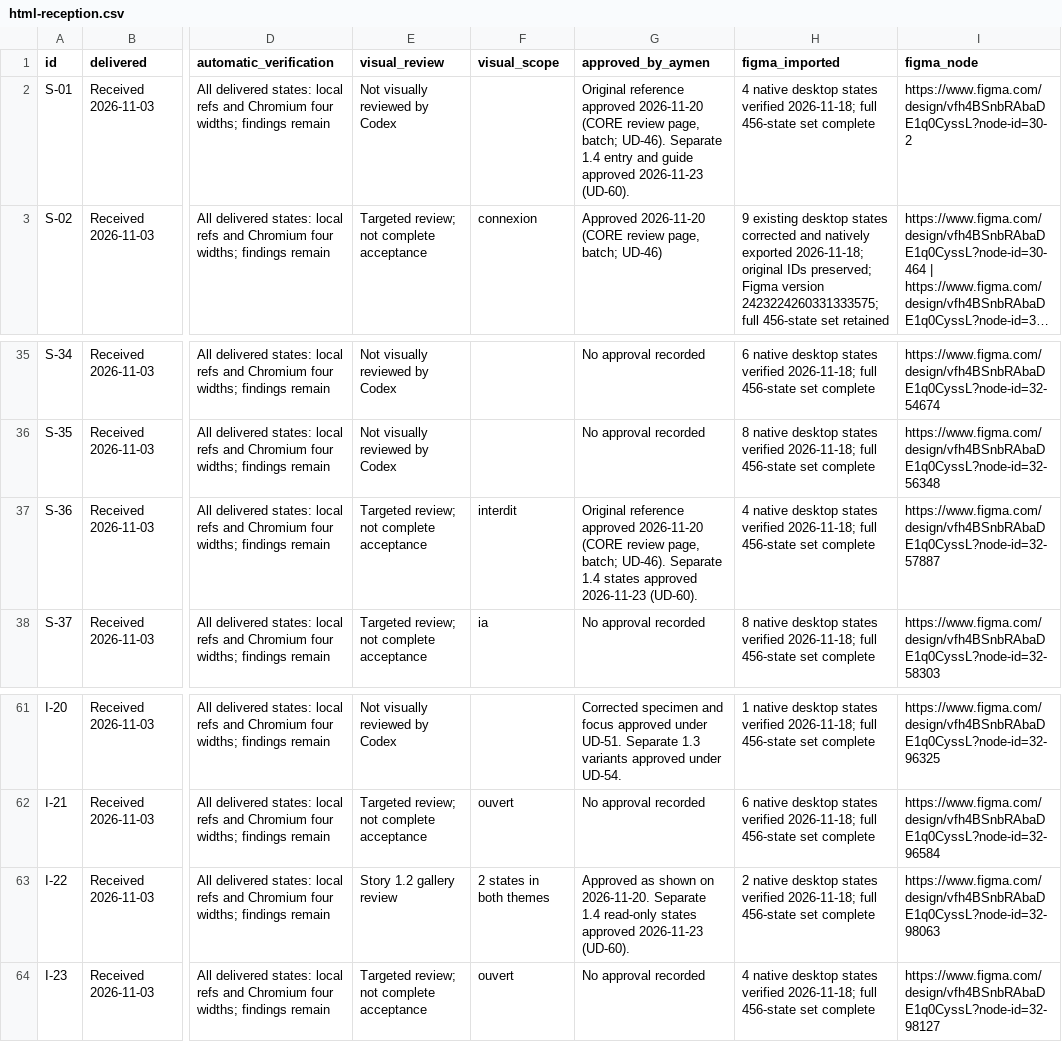
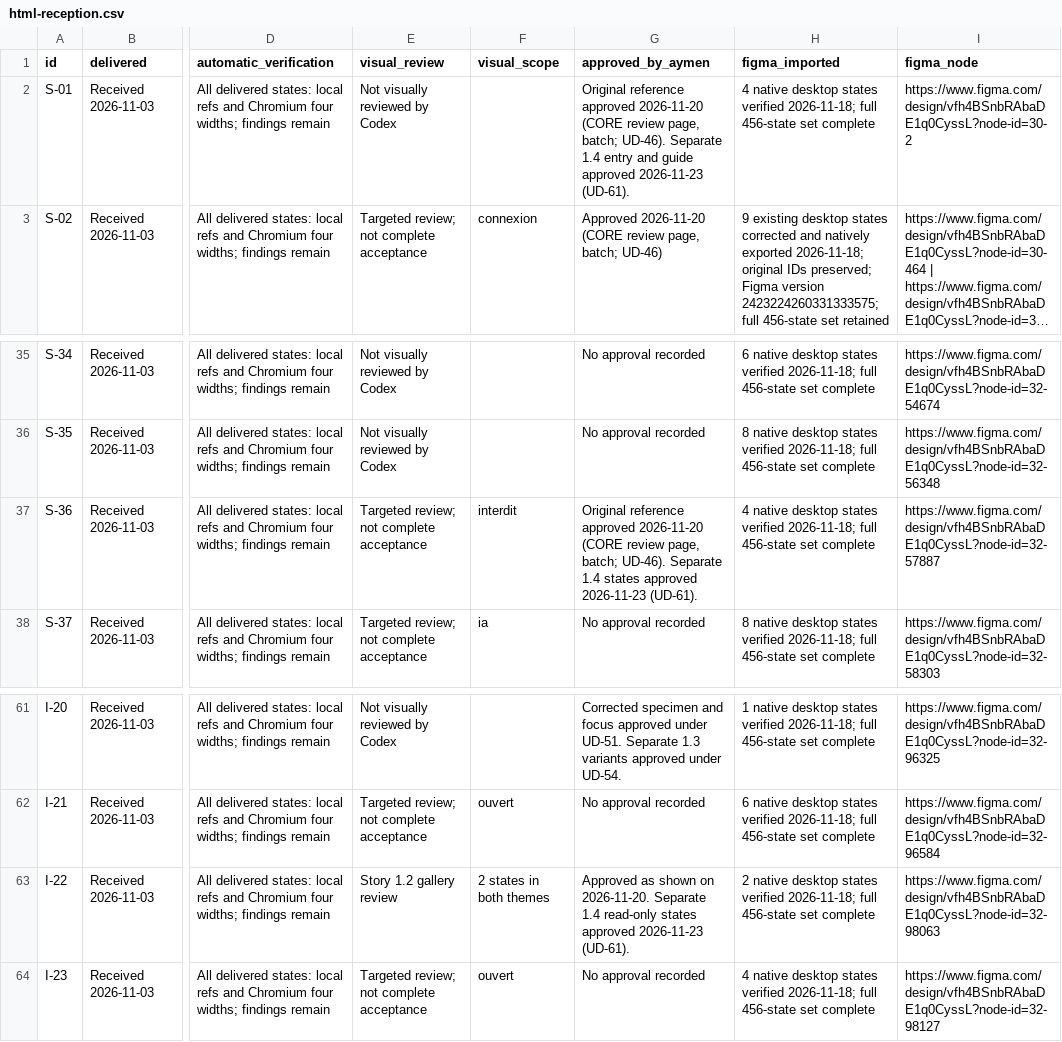
Before and after one commit to Aymenchaghoub/etaye, a CSV file: docs/design/html-reception.csv, drawn as a sheet; only a part is shown, gaps mark what is left out; long unchanged cells end in …; the diff names each change by its address in the sheet, - before the commit and + after, or states it on an @@ line.

```diff
--- a/docs/design/html-reception.csv
+++ b/docs/design/html-reception.csv
-G2 (approved_by_aymen): …approved 2026-11-23 (UD-60).
+G2 (approved_by_aymen): …approved 2026-11-23 (UD-61).
-G37 (approved_by_aymen): …approved 2026-11-23 (UD-60).
+G37 (approved_by_aymen): …approved 2026-11-23 (UD-61).
-G63 (approved_by_aymen): …approved 2026-11-23 (UD-60).
+G63 (approved_by_aymen): …approved 2026-11-23 (UD-61).
```
Also changed, not shown: docs/design/coverage.csv, 8 other files.
